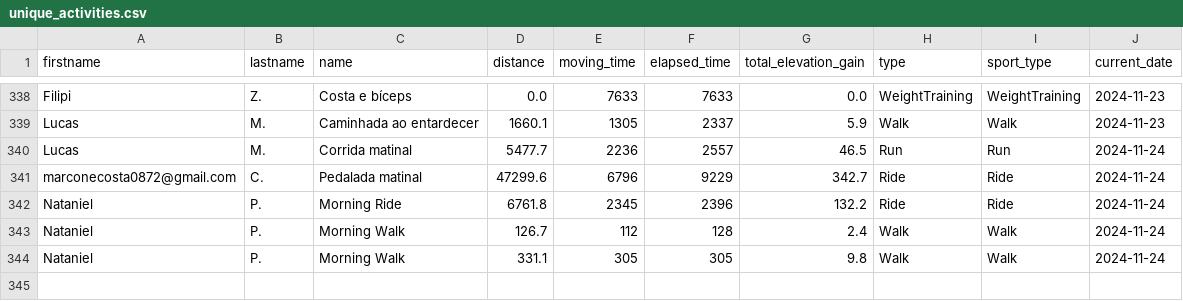
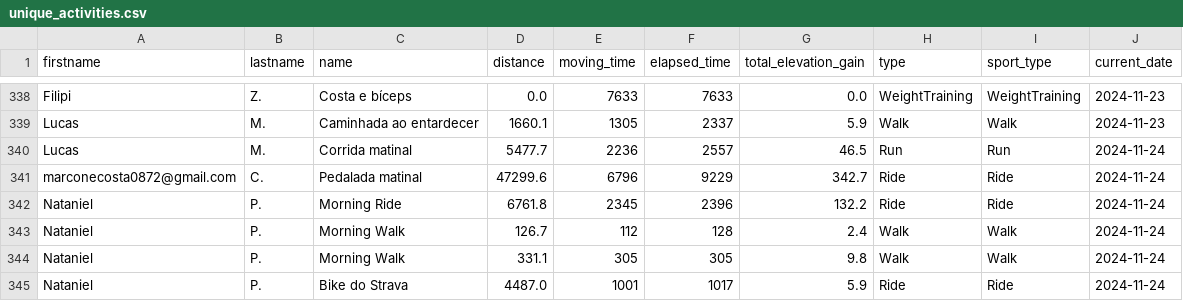
Before and after one commit to test7373/python-strava-champion, a CSV file: unique_activities.csv, drawn as a sheet; only a part is shown, gaps mark what is left out.

```diff
--- a/unique_activities.csv
+++ b/unique_activities.csv
@@ -344 +344,2 @@ Nataniel,P.,Morning Walk,126.7,112,128,2.4,Walk,Walk,2024-11-24
 Nataniel,P.,Morning Walk,331.1,305,305,9.8,Walk,Walk,2024-11-24
+Nataniel,P.,Bike do Strava,4487.0,1001,1017,5.9,Ride,Ride,2024-11-24
```
Also changed, not shown: participant_scores_with_details.csv, unique_activities_old.csv, 1 other file.
